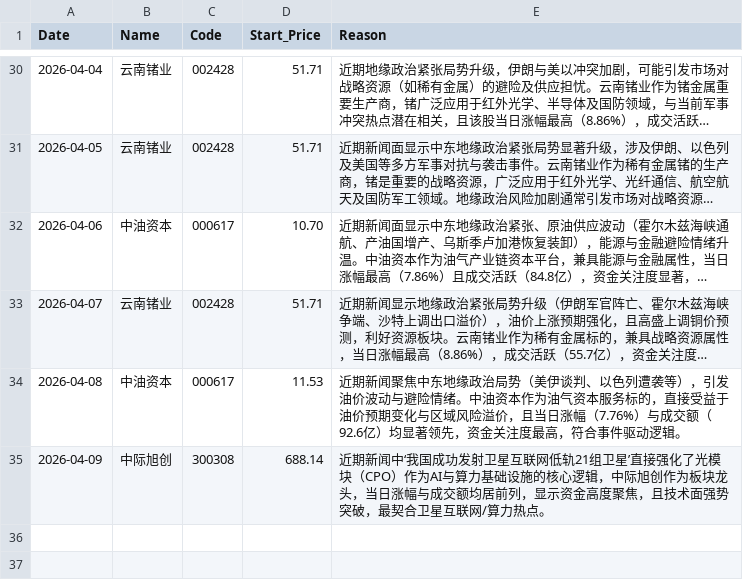
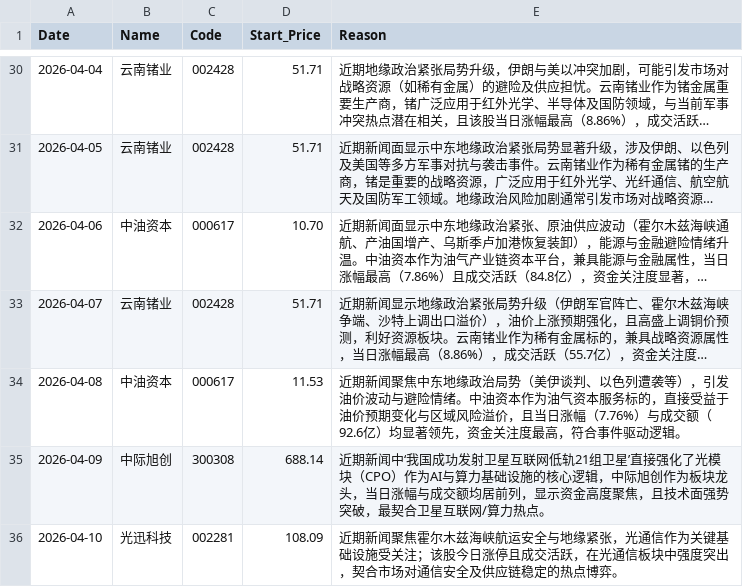
Before and after one commit to nichaoyue035-web/stock-news-action, a CSV file: history.csv, drawn as a sheet; only a part is shown, gaps mark what is left out; long unchanged cells end in ….

```diff
--- a/history.csv
+++ b/history.csv
@@ -35 +35,2 @@ Date,Name,Code,Start_Price,Reason
 2026-04-09,中际旭创,300308,688.14,近期新闻中‘我国成功发射卫星互联网低轨21组卫星’直接强化了光模块（CPO）作为AI与算力基础设施的核心逻辑，中际旭创作为板块龙头，当日涨幅与成交额均居前列，显示资金高度聚焦，且技术面强势突破，最契合卫星互联网/算力热点。
+2026-04-10,光迅科技,002281,108.09,近期新闻聚焦霍尔木兹海峡航运安全与地缘紧张，光通信作为关键基础设施受关注；该股今日涨停且成交活跃，在光通信板块中强度突出，契合市场对通信安全及供应链稳定的热点博弈。
```
Also changed, not shown: 1 other file.
